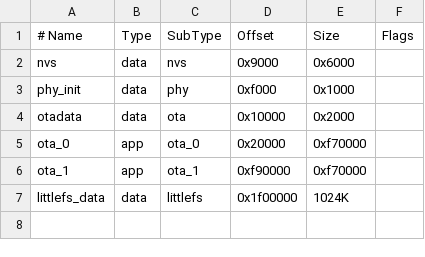
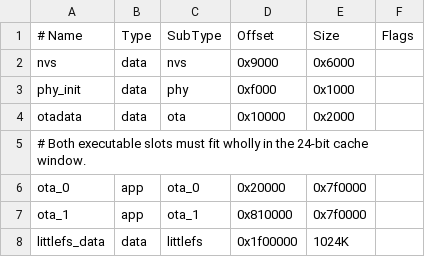
Before and after one commit to umbertotechnopreneur/esp32-luna-shell, a CSV file: config/partitions/amoled-1.75c.csv, drawn as a sheet.

```diff
--- a/config/partitions/amoled-1.75c.csv
+++ b/config/partitions/amoled-1.75c.csv
@@ -4,4 +4,5 @@ phy_init,data,phy,0xf000,0x1000,
 otadata,data,ota,0x10000,0x2000,
-ota_0,app,ota_0,0x20000,0xf70000,
-ota_1,app,ota_1,0xf90000,0xf70000,
+# Both executable slots must fit wholly in the 24-bit cache window.
+ota_0,app,ota_0,0x20000,0x7f0000,
+ota_1,app,ota_1,0x810000,0x7f0000,
 littlefs_data,data,littlefs,0x1f00000,1024K,
```
Also changed, not shown: config/partitions/amoled-1.75c-wake-word.csv, 5 other files.
